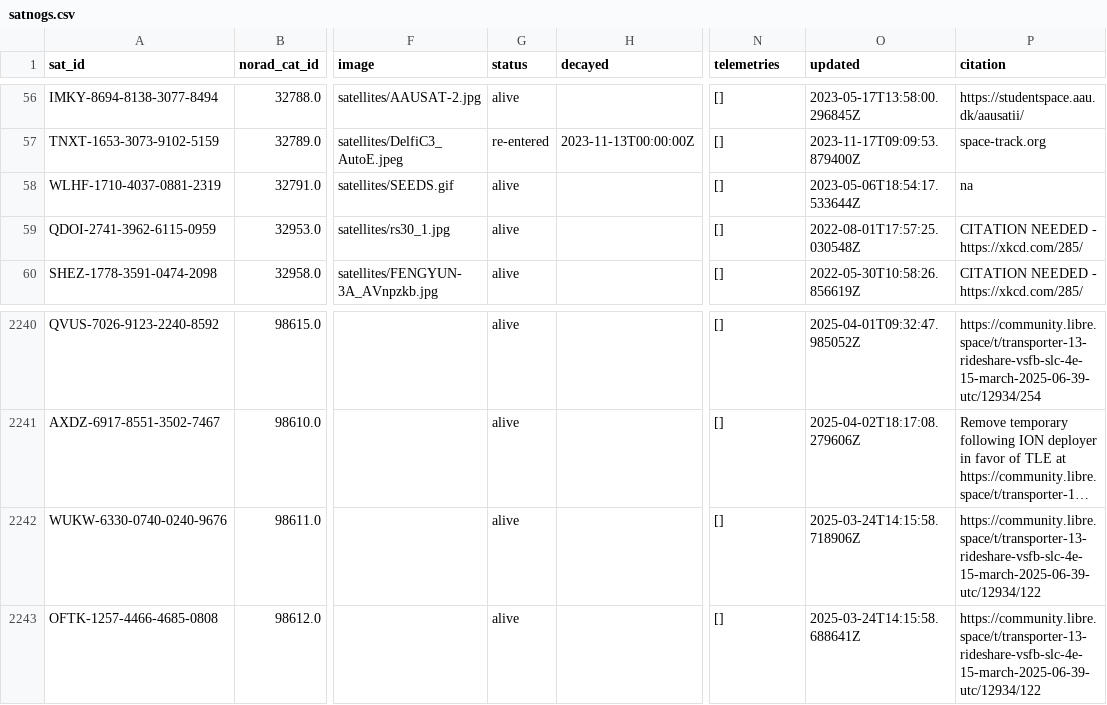
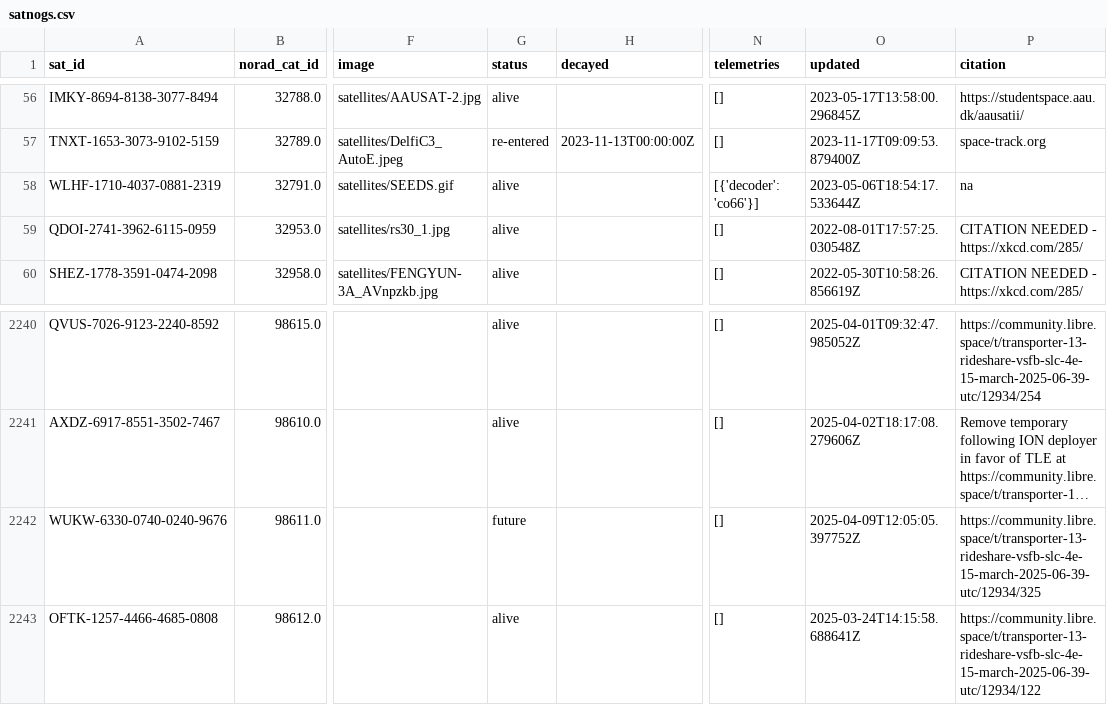
Before and after one commit to hyundotio/amateur-satellite-database, a CSV file: data/satnogs.csv, drawn as a sheet; only a part is shown, gaps mark what is left out; long unchanged cells end in …; the diff names each change by its address in the sheet, - before the commit and + after, or states it on an @@ line.

```diff
--- a/data/satnogs.csv
+++ b/data/satnogs.csv
-N58 (telemetries): []
+N58 (telemetries): [{'decoder': 'co66'}]
-G2242 (status): alive
+G2242 (status): future
-O2242 (updated): 2025-03-24T14:15:58.718906Z
+O2242 (updated): 2025-04-09T12:05:05.397752Z
-P2242 (citation): https://community.libre.space/t/transporter-13-rideshare-vsfb-slc-4e-15-march-2025-06-39-utc/12934/122
+P2242 (citation): https://community.libre.space/t/transporter-13-rideshare-vsfb-slc-4e-15-march-2025-06-39-utc/12934/325
```
Also changed, not shown: 1 other file.
